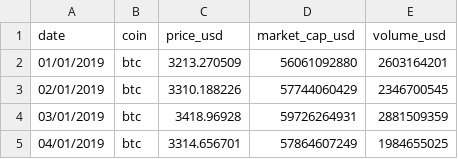
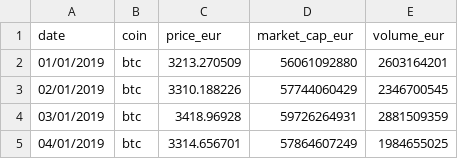
Before and after one commit to QuantLet/CryptoVolumeForecasting, a CSV file: CryptoVolumeForecasting-Feature_engineering/BTCEUR_vol.csv, drawn as a sheet; only a part is shown.

Commit message:
Added missing datasets

```diff
--- a/CryptoVolumeForecasting-Feature_engineering/BTCEUR_vol.csv
+++ b/CryptoVolumeForecasting-Feature_engineering/BTCEUR_vol.csv
@@ -1,2 +1,2 @@
-date,coin,price_usd,market_cap_usd,volume_usd
+date,coin,price_eur,market_cap_eur,volume_eur
 01/01/2019,btc,3213.270509,56061092880,2603164201
```
Also changed, not shown: 8 other files.
